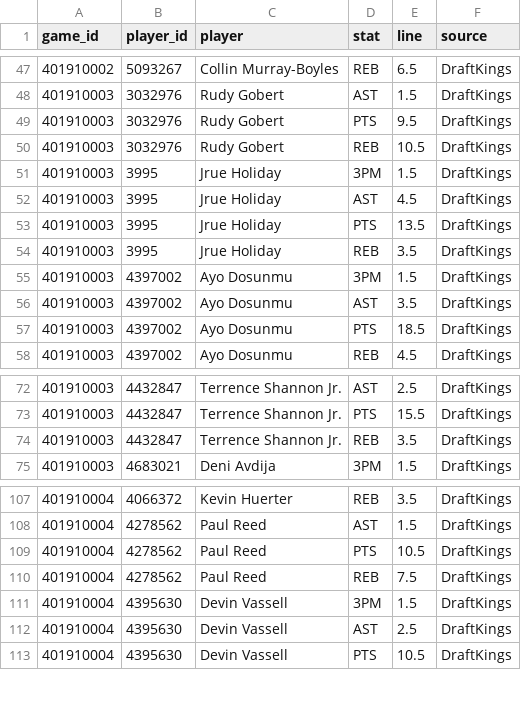
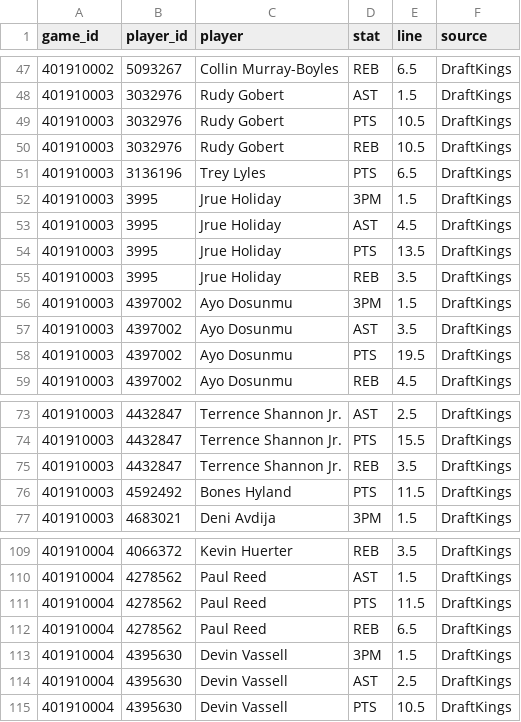
Before and after one commit to mason7park-debug/NBAprojections, a CSV file: data/props/2026-11-17.csv, drawn as a sheet; only a part is shown, gaps mark what is left out.

```diff
--- a/data/props/2026-11-17.csv
+++ b/data/props/2026-11-17.csv
@@ -48,4 +48,5 @@ game_id,player_id,player,stat,line,source
 401910003,3032976,Rudy Gobert,AST,1.5,DraftKings
-401910003,3032976,Rudy Gobert,PTS,9.5,DraftKings
+401910003,3032976,Rudy Gobert,PTS,10.5,DraftKings
 401910003,3032976,Rudy Gobert,REB,10.5,DraftKings
+401910003,3136196,Trey Lyles,PTS,6.5,DraftKings
 401910003,3995,Jrue Holiday,3PM,1.5,DraftKings
@@ -56,3 +57,3 @@ game_id,player_id,player,stat,line,source
 401910003,4397002,Ayo Dosunmu,AST,3.5,DraftKings
-401910003,4397002,Ayo Dosunmu,PTS,18.5,DraftKings
+401910003,4397002,Ayo Dosunmu,PTS,19.5,DraftKings
 401910003,4397002,Ayo Dosunmu,REB,4.5,DraftKings
@@ -74,2 +75,3 @@ game_id,player_id,player,stat,line,source
 401910003,4432847,Terrence Shannon Jr.,REB,3.5,DraftKings
+401910003,4592492,Bones Hyland,PTS,11.5,DraftKings
 401910003,4683021,Deni Avdija,3PM,1.5,DraftKings
@@ -108,4 +110,4 @@ game_id,player_id,player,stat,line,source
 401910004,4278562,Paul Reed,AST,1.5,DraftKings
-401910004,4278562,Paul Reed,PTS,10.5,DraftKings
-401910004,4278562,Paul Reed,REB,7.5,DraftKings
+401910004,4278562,Paul Reed,PTS,11.5,DraftKings
+401910004,4278562,Paul Reed,REB,6.5,DraftKings
 401910004,4395630,Devin Vassell,3PM,1.5,DraftKings
```
Also changed, not shown: data/gamepreds/2026-11-17.csv, data/injuries/2026-11-17.csv, 5 other files.
